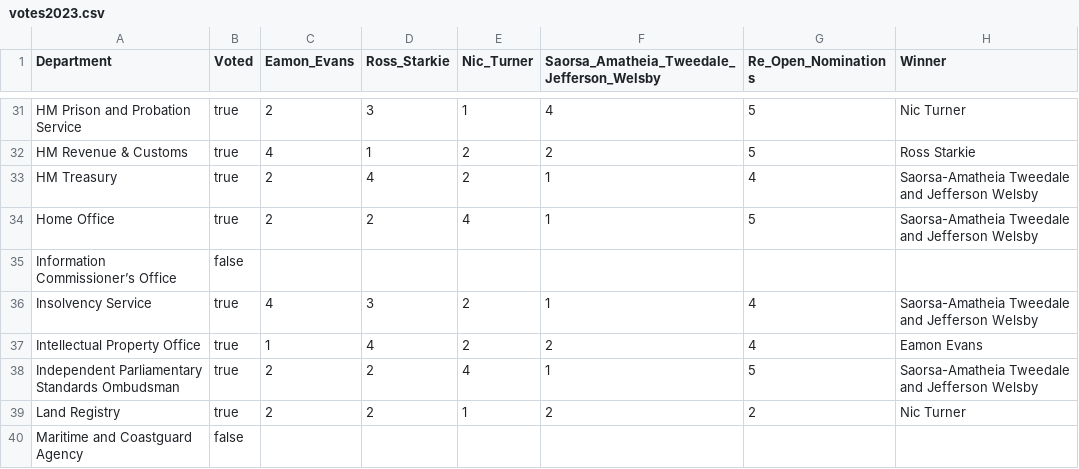
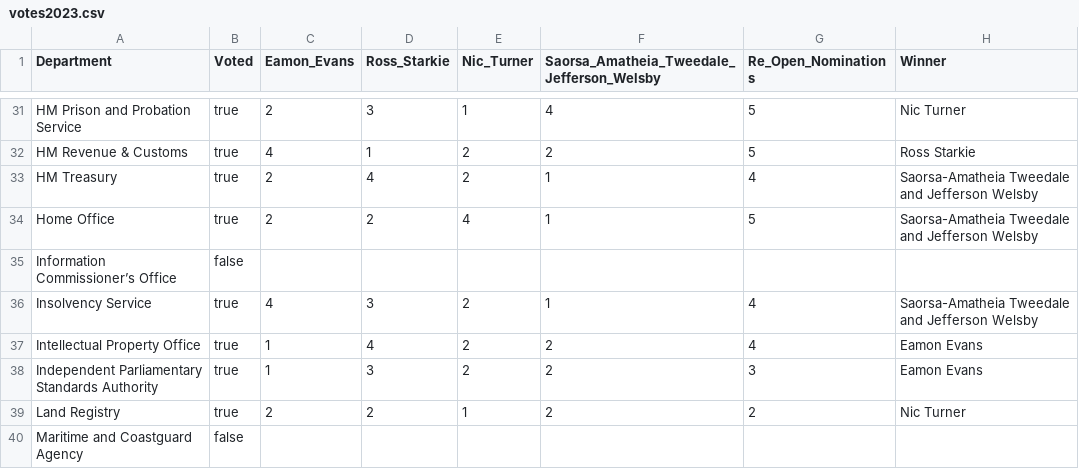
Before and after one commit to civilservicelgbt/civilservicelgbt.github.io, a CSV file: _data/votes2023.csv, drawn as a sheet; only a part is shown, gaps mark what is left out; removed rows and columns are numbered as before the commit, all else as after; the diff names each change by its address in the sheet, - before the commit and + after, or states it on an @@ line.

Commit message:
Update votes2023.csv
Correct an error

```diff
--- a/_data/votes2023.csv
+++ b/_data/votes2023.csv
-row 38: Independent Parliamentary Standards Ombudsman | true | 2 | 2 | 4 | 1 | 5 | Saorsa-Amatheia Tweedale and Jefferson Welsby
+row 38: Independent Parliamentary Standards Authority | true | 1 | 3 | 2 | 2 | 3 | Eamon Evans
```
